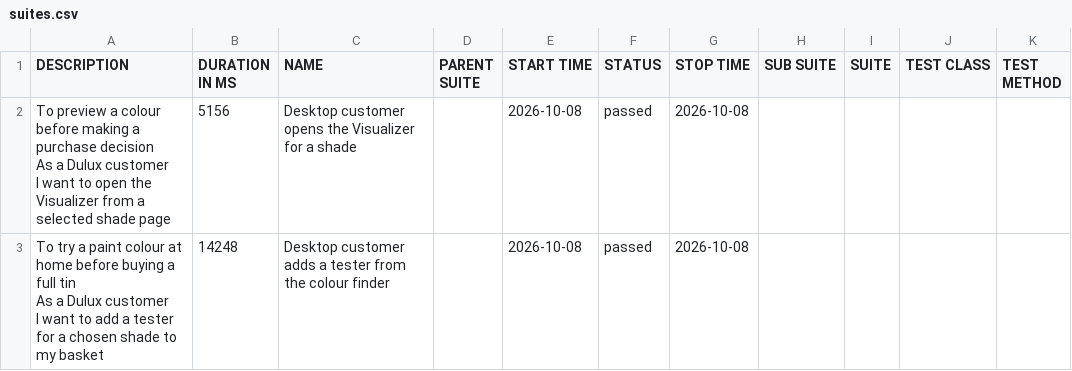
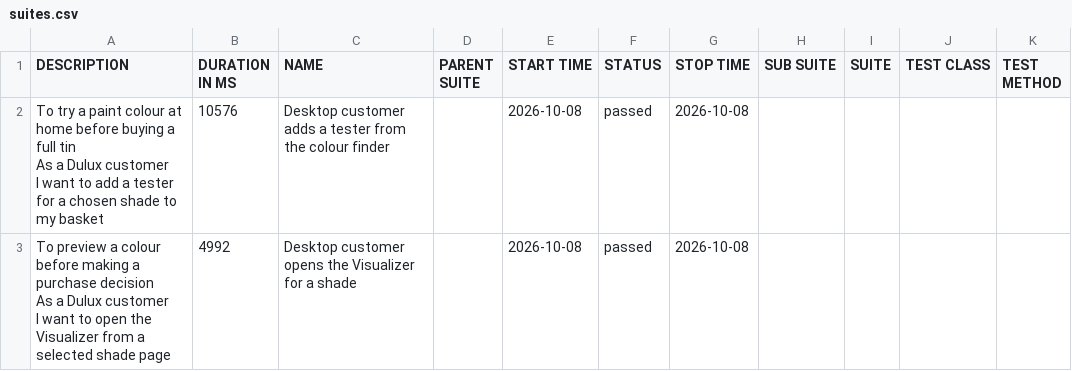
Before and after one commit to magdaU/playwright-python-dulux-uk, a CSV file: data/suites.csv, drawn as a sheet.

```diff
--- a/data/suites.csv
+++ b/data/suites.csv
@@ -1,7 +1,7 @@
 "DESCRIPTION","DURATION IN MS","NAME","PARENT SUITE","START TIME","STATUS","STOP TIME","SUB SUITE","SUITE","TEST CLASS","TEST METHOD"
-"To preview a colour before making a purchase decision
-As a Dulux customer
-I want to open the Visualizer from a selected shade page","5156","Desktop customer opens the Visualizer for a shade","","2026-10-08","passed","2026-10-08","","","",""
-"To try a paint colour at home before buying a full tin
-As a Dulux customer
-I want to add a tester for a chosen shade to my basket","14248","Desktop customer adds a tester from the colour finder","","2026-10-08","passed","2026-10-08","","","",""
+"To try a paint colour at home before buying a full tin
+As a Dulux customer
+I want to add a tester for a chosen shade to my basket","10576","Desktop customer adds a tester from the colour finder","","2026-10-08","passed","2026-10-08","","","",""
+"To preview a colour before making a purchase decision
+As a Dulux customer
+I want to open the Visualizer from a selected shade page","4992","Desktop customer opens the Visualizer for a shade","","2026-10-08","passed","2026-10-08","","","",""
```
Also changed, not shown: 21 other files.
